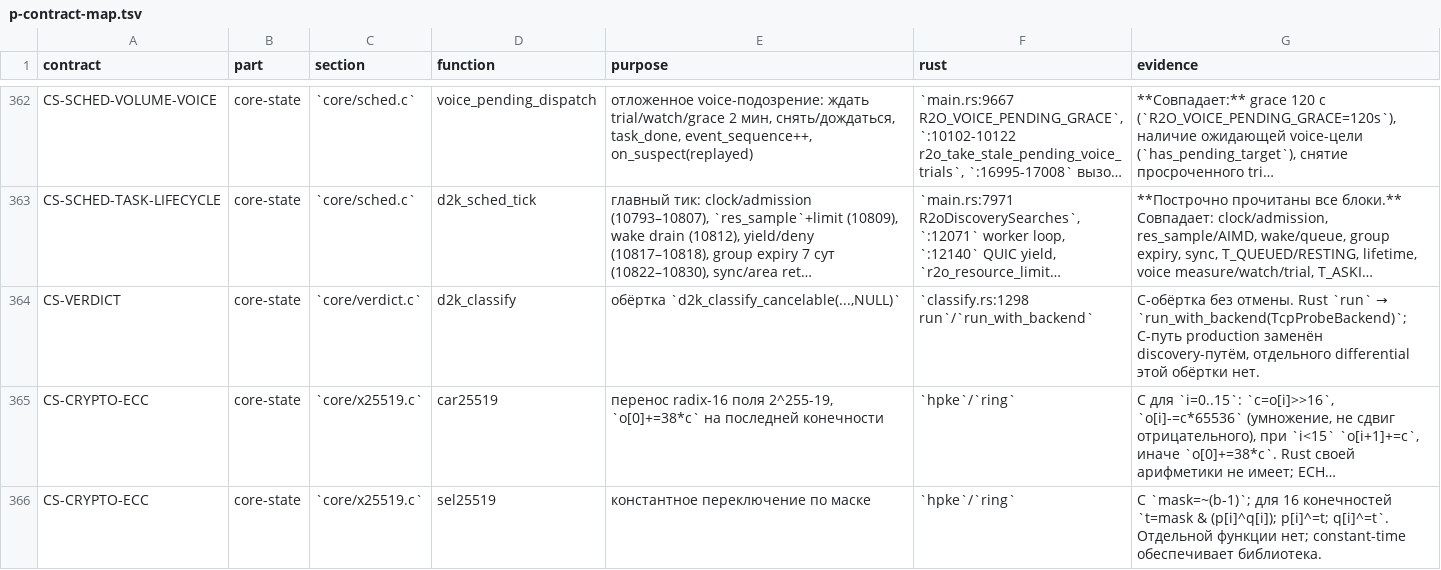
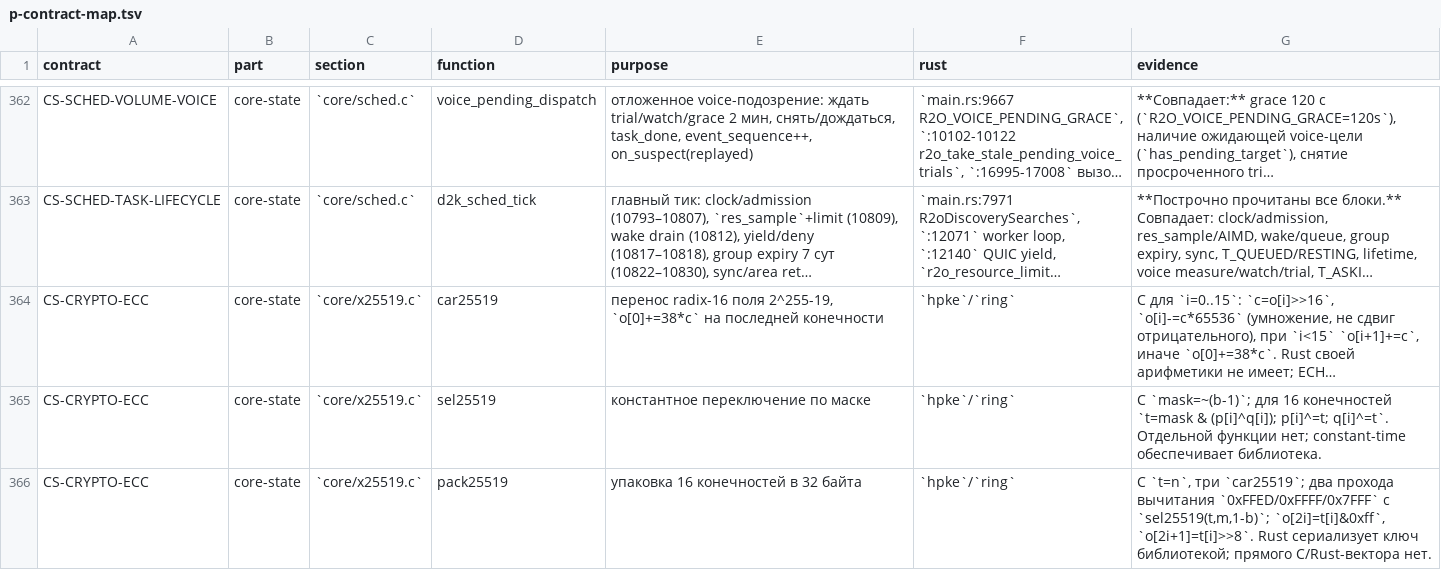
Before and after one commit to t0fox/r2o, a TSV file: docs/behavior-contracts/p-contract-map.tsv, drawn as a sheet; only a part is shown, gaps mark what is left out; the shorter side is filled out with more unchanged rows; long unchanged cells end in …; the diff names each change by its address in the sheet, - before the commit and + after, or states it on an @@ line.

Commit message:
audit: d2k_classify E* — обёртка без production-пути
C `d2k_classify` — семь строк, один вызов
`d2k_classify_cancelable(..., NULL)`. В текущем D2O production-вызова
нет: `d2kc` идёт через `detect/`, а не `verdict.c`; обёртку использует
только C-тест.

Rust `classify::run` вызывает `run_with_backend` без отмены, а дерево
`d2k_classify_cancelable` уже E* и подтверждено
`test-classifier-clear-confirm-differential.sh` (clear/base/control
repeats, mark, unproven, cancellation) плюс unit-тестами.

Ограничение: отдельного end-to-end differential именно обёртки нет;
форма API отличается (`TcpProbeBackend` вместо C-сигнатуры).

CS-VERDICT закрыт (1 P -> 0 P); общий счёт аудита —
E 1590 / P 392 -> E 1591 / P 391, контрактов 28 -> 27.

Проверено:
- test-classifier-clear-confirm-differential.sh PASS;
- python3 scripts/audit/render_audit.py и group_behavior_contracts.py PASS.

```diff
--- a/docs/behavior-contracts/p-contract-map.tsv
+++ b/docs/behavior-contracts/p-contract-map.tsv
-row 364: CS-VERDICT | core-state | `core/verdict.c` | d2k_classify | обёртка `d2k_classify_cancelable(...,NULL)` | `classify.rs:1298 run`/`run_with_backend` | C-обёртка без отмены. Rust `run` → `run_with_backend(TcpProbeBackend)`; C-путь production заменён discovery-путём, отдельного differential этой обёртки нет.
```
Also changed, not shown: 5 other files.
